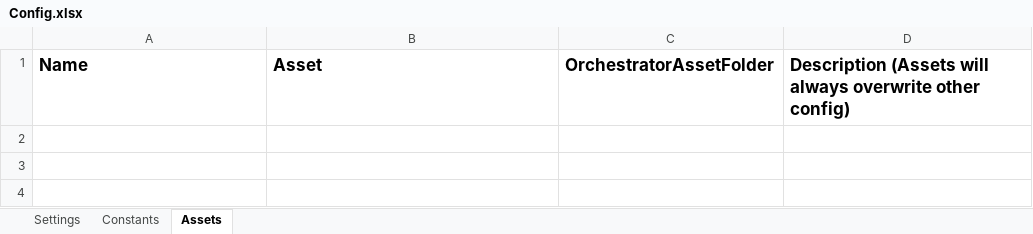
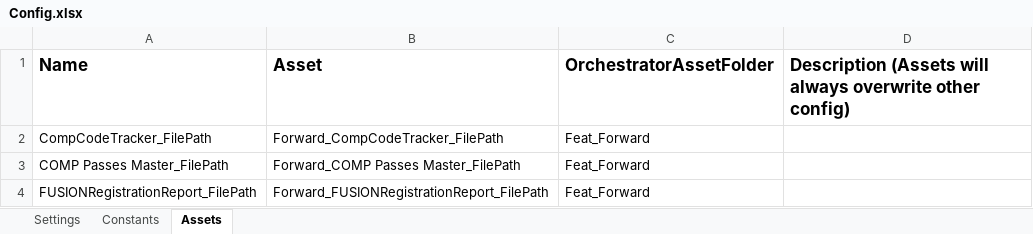
Before and after one commit to featsystems014/Feat_ForwardMonitoring, an Excel workbook: Data/Config.xlsx, sheet Assets, drawn as a sheet; values as stored, in another font and other column widths than the file's, no borders; the diff names each change by its address in the sheet, - before the commit and + after, or states it on an @@ line.

Commit message:
uses assets

```diff
--- a/Data/Config.xlsx (sheet Assets)
+++ b/Data/Config.xlsx (sheet Assets)
+row 2: CompCodeTracker_FilePath | Forward_CompCodeTracker_FilePath | Feat_Forward
+row 3: COMP Passes Master_FilePath | Forward_COMP Passes Master_FilePath | Feat_Forward
+row 4: FUSIONRegistrationReport_FilePath | Forward_FUSIONRegistrationReport_FilePath | Feat_Forward
```
Also changed, not shown: 9 other files.
